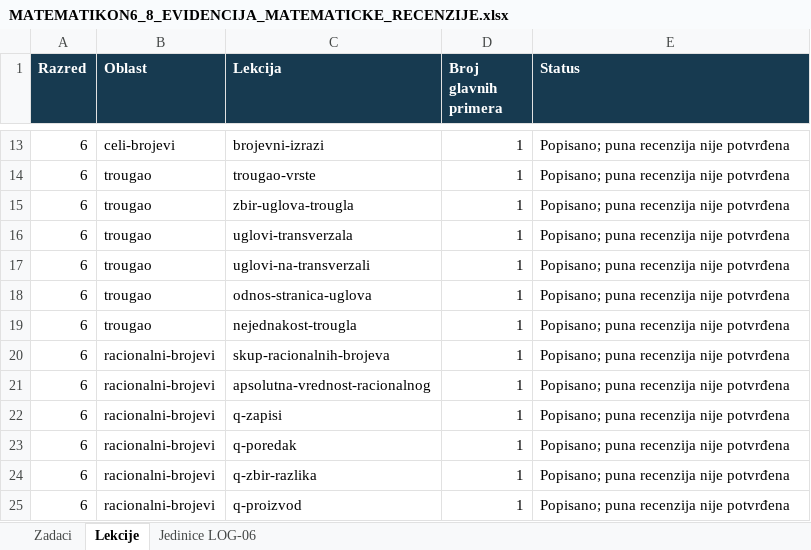
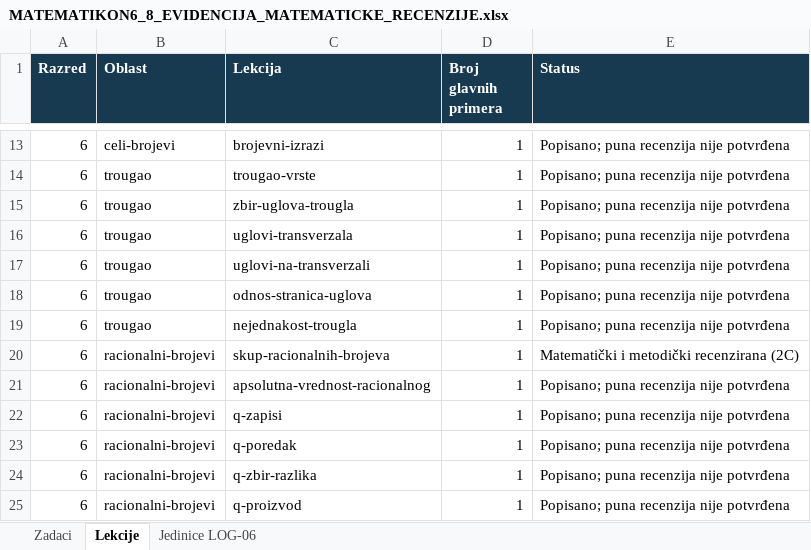
Before and after one commit to Milosprofessor/matematikon6-8, an Excel workbook: MATEMATIKON6_8_EVIDENCIJA_MATEMATICKE_RECENZIJE.xlsx, sheet Lekcije, drawn as a sheet; only a part is shown, gaps mark what is left out; values as stored, in another font and other column widths than the file's, no borders; the diff names each change by its address in the sheet, - before the commit and + after, or states it on an @@ line.

```diff
--- a/MATEMATIKON6_8_EVIDENCIJA_MATEMATICKE_RECENZIJE.xlsx (sheet Lekcije)
+++ b/MATEMATIKON6_8_EVIDENCIJA_MATEMATICKE_RECENZIJE.xlsx (sheet Lekcije)
-E20 (Status): Popisano; puna recenzija nije potvrđena
+E20 (Status): Matematički i metodički recenzirana (2C)
```
Also changed, not shown: sheet Zadaci, MATEMATIKON6_8_MATRICA_NASTAVNIH_ISHODA_FAZA_2.xlsx, MATEMATIKON6_8_REGISTAR_GRESAKA_FAZA_2.xlsx, 28 other files.
